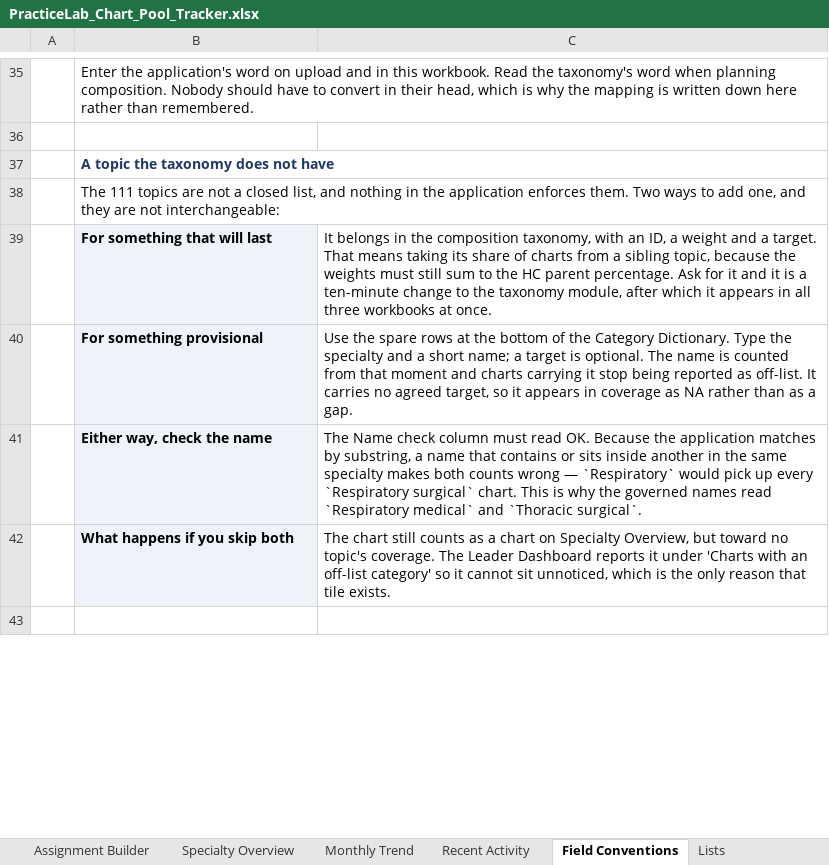
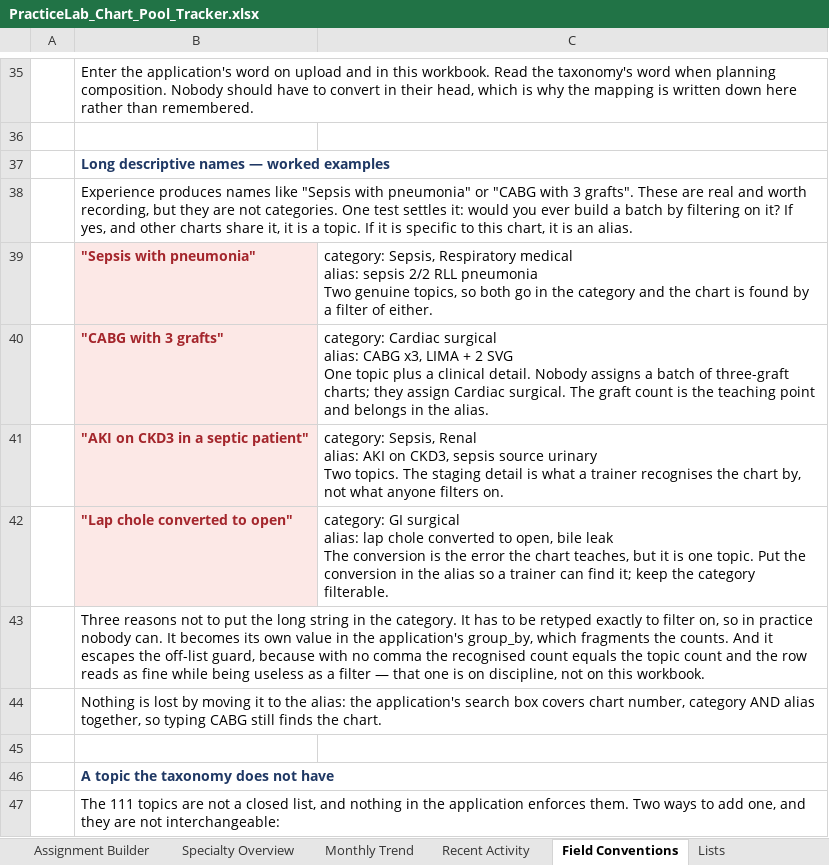
Before and after one commit to codingbuddy17-jpg/PracticeLab, an Excel workbook: docs/PracticeLab_Chart_Pool_Tracker.xlsx, sheet Field Conventions, drawn as a sheet; only a part is shown, gaps mark what is left out; the shorter side is filled out with more unchanged rows; values as stored, in another font and other column widths than the file's, no borders; ↵ is a line break in a cell; the diff names each change by its address in the sheet, - before the commit and + after, or states it on an @@ line.

```diff
--- a/docs/PracticeLab_Chart_Pool_Tracker.xlsx (sheet Field Conventions)
+++ b/docs/PracticeLab_Chart_Pool_Tracker.xlsx (sheet Field Conventions)
+row 37:  | Long descriptive names — worked examples
+row 38:  | Experience produces names like "Sepsis with pneumonia" or "CABG with 3 grafts". These are real and worth recording, but they are not categories. One test settles it: would you ever build a batch by filtering on it? If yes, and other charts share it, it is a topic. If it is specific to this chart, it is an alias.
+row 39:  | "Sepsis with pneumonia" | category: Sepsis, Respiratory medical ↵ alias: sepsis 2/2 RLL pneumonia ↵ Two genuine topics, so both go in the category and the chart is found by a filter of either.
+row 40:  | "CABG with 3 grafts" | category: Cardiac surgical ↵ alias: CABG x3, LIMA + 2 SVG ↵ One topic plus a clinical detail. Nobody assigns a batch of three-graft charts; they assign Cardiac surgical. The graft count is the teaching point and belongs in the alias.
+row 41:  | "AKI on CKD3 in a septic patient" | category: Sepsis, Renal ↵ alias: AKI on CKD3, sepsis source urinary ↵ Two topics. The staging detail is what a trainer recognises the chart by, not what anyone filters on.
+row 42:  | "Lap chole converted to open" | category: GI surgical ↵ alias: lap chole converted to open, bile leak ↵ The conversion is the error the chart teaches, but it is one topic. Put the conversion in the alias so a trainer can find it; keep the category filterable.
+row 43:  | Three reasons not to put the long string in the category. It has to be retyped exactly to filter on, so in practice nobody can. It becomes its own value in the application's group_by, which fragments the counts. And it escapes the off-list guard, because with no comma the recognised count equals the topic count and the row reads as fine while being useless as a filter — that one is on discipline, not on this workbook.
+row 44:  | Nothing is lost by moving it to the alias: the application's search box covers chart number, category AND alias together, so typing CABG still finds the chart.
+row 45: (empty)
```
Also changed, not shown: 1 other file.
